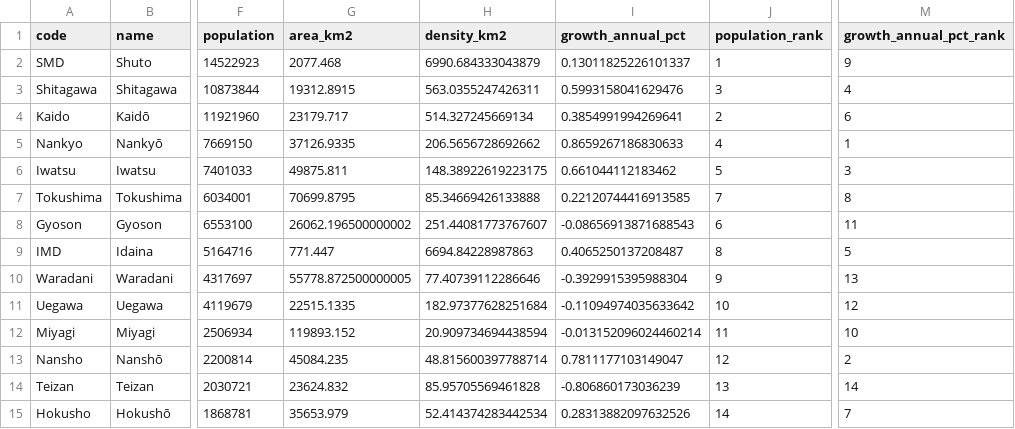
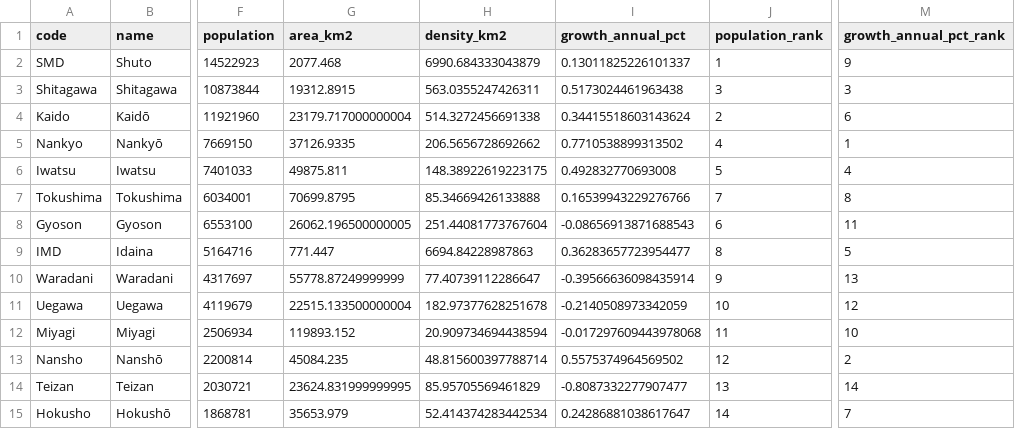
Before and after one commit to Teeachee/Tayichi-Interactive-Map, a CSV file: prefectures.csv, drawn as a sheet; only a part is shown, gaps mark what is left out; the diff names each change by its address in the sheet, - before the commit and + after, or states it on an @@ line.

```diff
--- a/prefectures.csv
+++ b/prefectures.csv
-I3 (growth_annual_pct): 0.5993158041629476
+I3 (growth_annual_pct): 0.5173024461963438
-M3 (growth_annual_pct_rank): 4
+M3 (growth_annual_pct_rank): 3
-G4 (area_km2): 23179.717
+G4 (area_km2): 23179.717000000004
-H4 (density_km2): 514.327245669134
+H4 (density_km2): 514.3272456691338
-I4 (growth_annual_pct): 0.3854991994269641
+I4 (growth_annual_pct): 0.34415518603143624
-I5 (growth_annual_pct): 0.8659267186830633
+I5 (growth_annual_pct): 0.7710538899313502
-I6 (growth_annual_pct): 0.661044112183462
+I6 (growth_annual_pct): 0.492832770693008
-M6 (growth_annual_pct_rank): 3
+M6 (growth_annual_pct_rank): 4
-I7 (growth_annual_pct): 0.22120744416913585
+I7 (growth_annual_pct): 0.16539943229276766
-G8 (area_km2): 26062.196500000002
+G8 (area_km2): 26062.196500000005
-H8 (density_km2): 251.44081773767607
+H8 (density_km2): 251.44081773767604
-I9 (growth_annual_pct): 0.4065250137208487
+I9 (growth_annual_pct): 0.36283657723954477
-G10 (area_km2): 55778.872500000005
+G10 (area_km2): 55778.87249999999
-H10 (density_km2): 77.40739112286646
+H10 (density_km2): 77.40739112286647
-I10 (growth_annual_pct): -0.3929915395988304
+I10 (growth_annual_pct): -0.39566636098435914
-G11 (area_km2): 22515.1335
+G11 (area_km2): 22515.133500000004
-H11 (density_km2): 182.97377628251684
+H11 (density_km2): 182.97377628251678
-I11 (growth_annual_pct): -0.11094974035633642
+I11 (growth_annual_pct): -0.2140508973342059
-I12 (growth_annual_pct): -0.013152096024460214
+I12 (growth_annual_pct): -0.017297609443978068
-I13 (growth_annual_pct): 0.7811177103149047
+I13 (growth_annual_pct): 0.5575374964569502
-G14 (area_km2): 23624.832
+G14 (area_km2): 23624.831999999995
-H14 (density_km2): 85.95705569461828
+H14 (density_km2): 85.95705569461829
-I14 (growth_annual_pct): -0.806860173036239
+I14 (growth_annual_pct): -0.8087332277907477
-I15 (growth_annual_pct): 0.28313882097632526
+I15 (growth_annual_pct): 0.24286881038617647
```
Also changed, not shown: subdivisions.csv, 2 other files.
